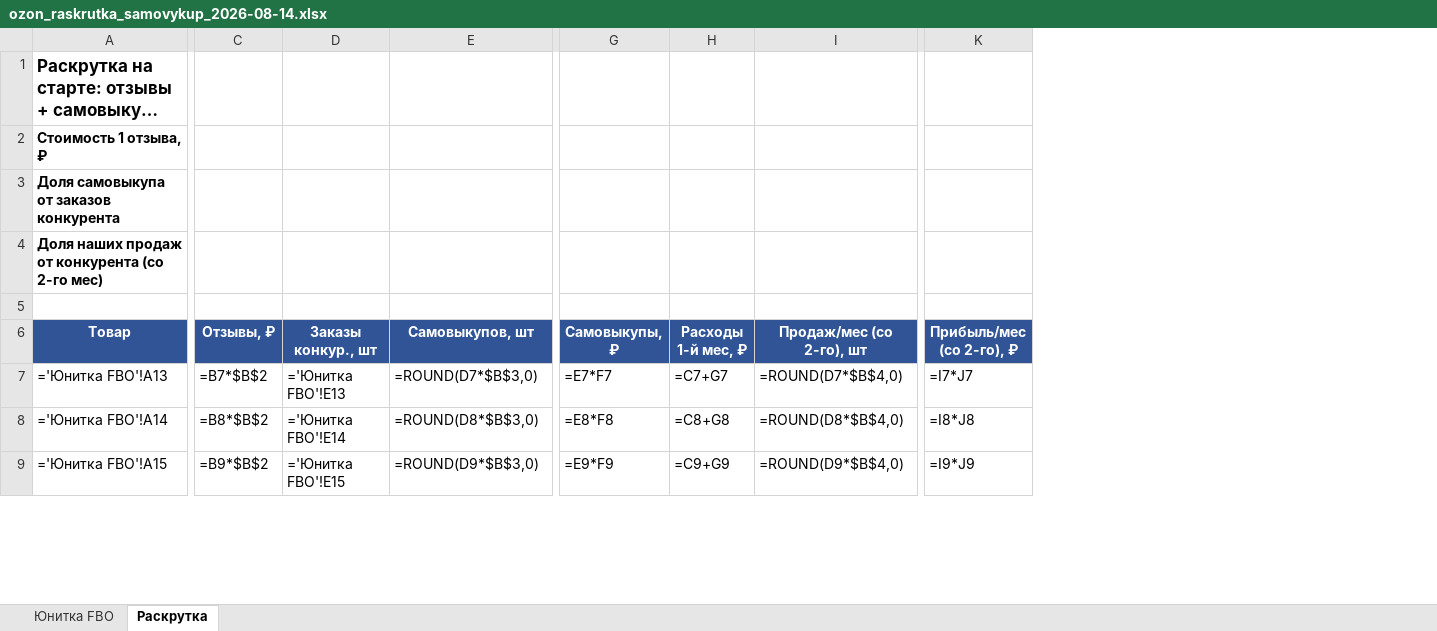
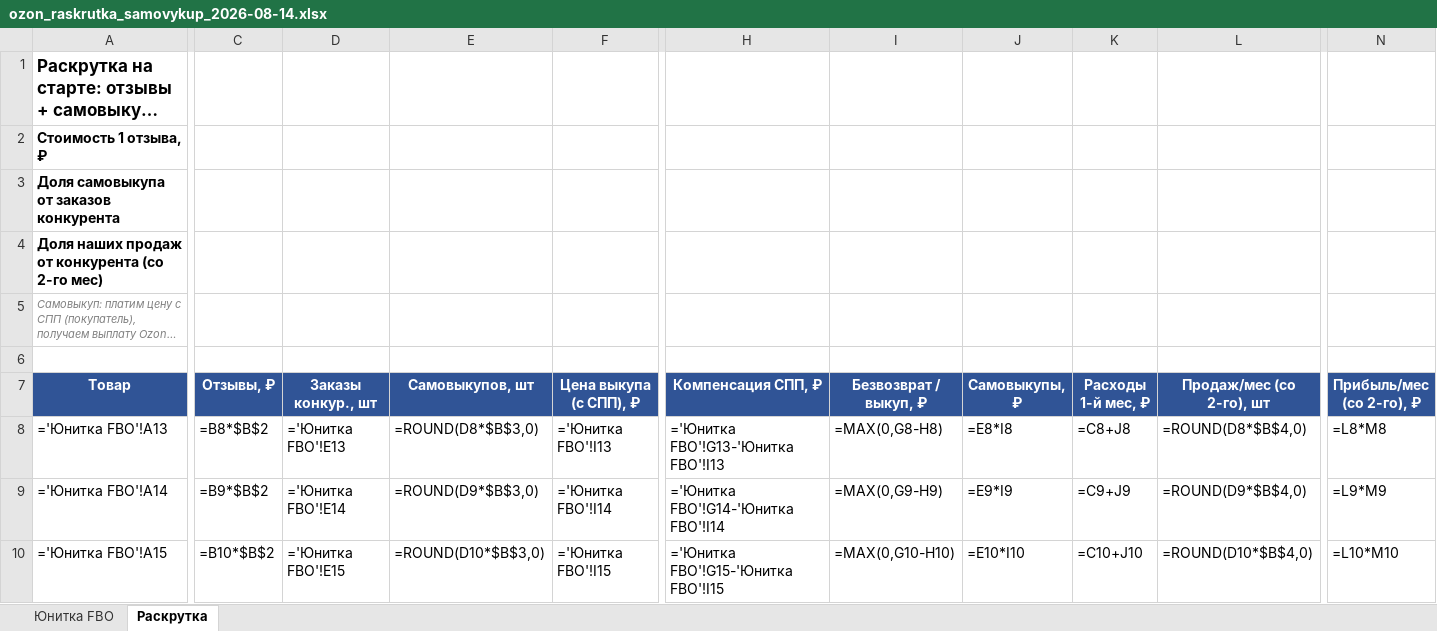
Before and after one commit to User26-2026/K-beauty-New, an Excel workbook: outputs/ozon/ozon_raskrutka_samovykup_2026-08-14.xlsx, sheet Раскрутка, drawn as a sheet; only a part is shown, gaps mark what is left out; long unchanged cells end in …; values as stored, in another font and other column widths than the file's, no borders; formulas without a stored value are shown as written; addresses are those after the commit; rows hold the shown columns only; the diff covers the shown part only; the diff names each change by its address in the sheet, - before the commit and + after, or states it on an @@ line.

```diff
--- a/outputs/ozon/ozon_raskrutka_samovykup_2026-08-14.xlsx (sheet Раскрутка)
+++ b/outputs/ozon/ozon_raskrutka_samovykup_2026-08-14.xlsx (sheet Раскрутка)
+column F (Цена выкупа (с СПП), ₽), rows 8-10: ='Юнитка FBO'!I13 | ='Юнитка FBO'!I14 | ='Юнитка FBO'!I15
+column H (Компенсация СПП, ₽), rows 8-10: ='Юнитка FBO'!G13-'Юнитка FBO'!I13 | ='Юнитка FBO'!G14-'Юнитка FBO'!I14 | ='Юнитка FBO'!G15-'Юнитка FBO'!I15
+column I (Безвозврат / выкуп, ₽), rows 8-10: =MAX(0,G8-H8) | =MAX(0,G9-H9) | =MAX(0,G10-H10)
@@ column A (Товар) renumbered between rows 5 and 46 @@
+row 6: (empty)
-C8 (Отзывы, ₽): =B7*$B$2
+C8 (Отзывы, ₽): =B8*$B$2
-E8 (Самовыкупов, шт): =ROUND(D7*$B$3,0)
+E8 (Самовыкупов, шт): =ROUND(D8*$B$3,0)
-J8 (Самовыкупы, ₽): =E7*F7
+J8 (Самовыкупы, ₽): =E8*I8
-K8 (Расходы 1-й мес, ₽): =C7+G7
+K8 (Расходы 1-й мес, ₽): =C8+J8
-L8 (Продаж/мес (со 2-го), шт): =ROUND(D7*$B$4,0)
+L8 (Продаж/мес (со 2-го), шт): =ROUND(D8*$B$4,0)
-N8 (Прибыль/мес (со 2-го), ₽): =I7*J7
+N8 (Прибыль/мес (со 2-го), ₽): =L8*M8
-C9 (Отзывы, ₽): =B8*$B$2
+C9 (Отзывы, ₽): =B9*$B$2
-E9 (Самовыкупов, шт): =ROUND(D8*$B$3,0)
+E9 (Самовыкупов, шт): =ROUND(D9*$B$3,0)
-J9 (Самовыкупы, ₽): =E8*F8
+J9 (Самовыкупы, ₽): =E9*I9
-K9 (Расходы 1-й мес, ₽): =C8+G8
+K9 (Расходы 1-й мес, ₽): =C9+J9
-L9 (Продаж/мес (со 2-го), шт): =ROUND(D8*$B$4,0)
+L9 (Продаж/мес (со 2-го), шт): =ROUND(D9*$B$4,0)
-N9 (Прибыль/мес (со 2-го), ₽): =I8*J8
+N9 (Прибыль/мес (со 2-го), ₽): =L9*M9
-C10 (Отзывы, ₽): =B9*$B$2
+C10 (Отзывы, ₽): =B10*$B$2
-E10 (Самовыкупов, шт): =ROUND(D9*$B$3,0)
+E10 (Самовыкупов, шт): =ROUND(D10*$B$3,0)
-J10 (Самовыкупы, ₽): =E9*F9
+J10 (Самовыкупы, ₽): =E10*I10
-K10 (Расходы 1-й мес, ₽): =C9+G9
+K10 (Расходы 1-й мес, ₽): =C10+J10
-L10 (Продаж/мес (со 2-го), шт): =ROUND(D9*$B$4,0)
+L10 (Продаж/мес (со 2-го), шт): =ROUND(D10*$B$4,0)
-N10 (Прибыль/мес (со 2-го), ₽): =I9*J9
+N10 (Прибыль/мес (со 2-го), ₽): =L10*M10
```
Also changed, not shown: 2 added rows, 2 removed rows and 161 edited cells elsewhere in this sheet.
